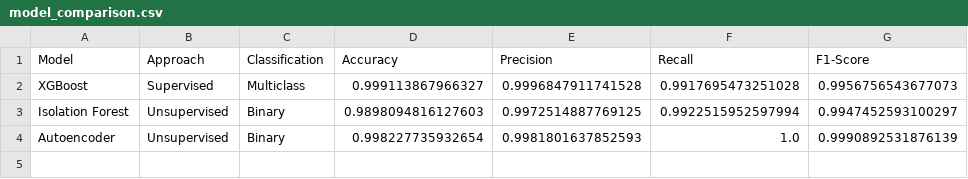
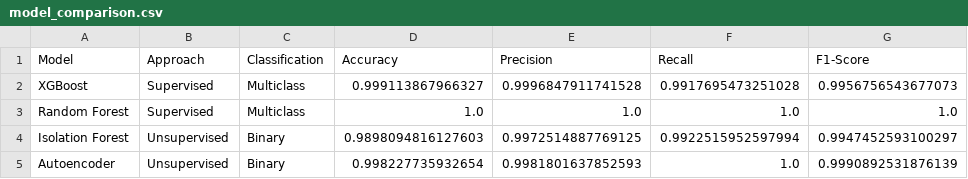
Before and after one commit to thtcsec/sdn-anomaly-detection-ml, a CSV file: reports/model_comparison.csv, drawn as a sheet.

```diff
--- a/reports/model_comparison.csv
+++ b/reports/model_comparison.csv
@@ -2,2 +2,3 @@ Model,Approach,Classification,Accuracy,Precision,Recall,F1-Score
 XGBoost,Supervised,Multiclass,0.999113867966327,0.9996847911741528,0.9917695473251028,0.9956756543677073
+Random Forest,Supervised,Multiclass,1.0,1.0,1.0,1.0
 Isolation Forest,Unsupervised,Binary,0.9898094816127603,0.9972514887769125,0.9922515952597994,0.9947452593100297
```
Also changed, not shown: 9 other files.
